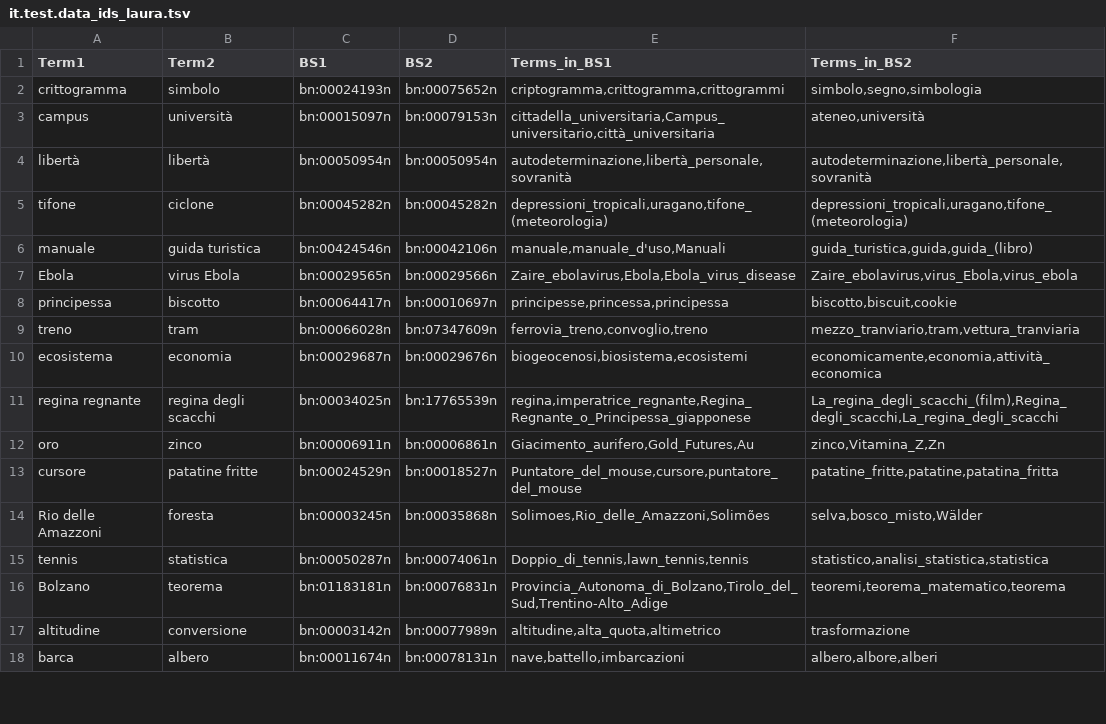
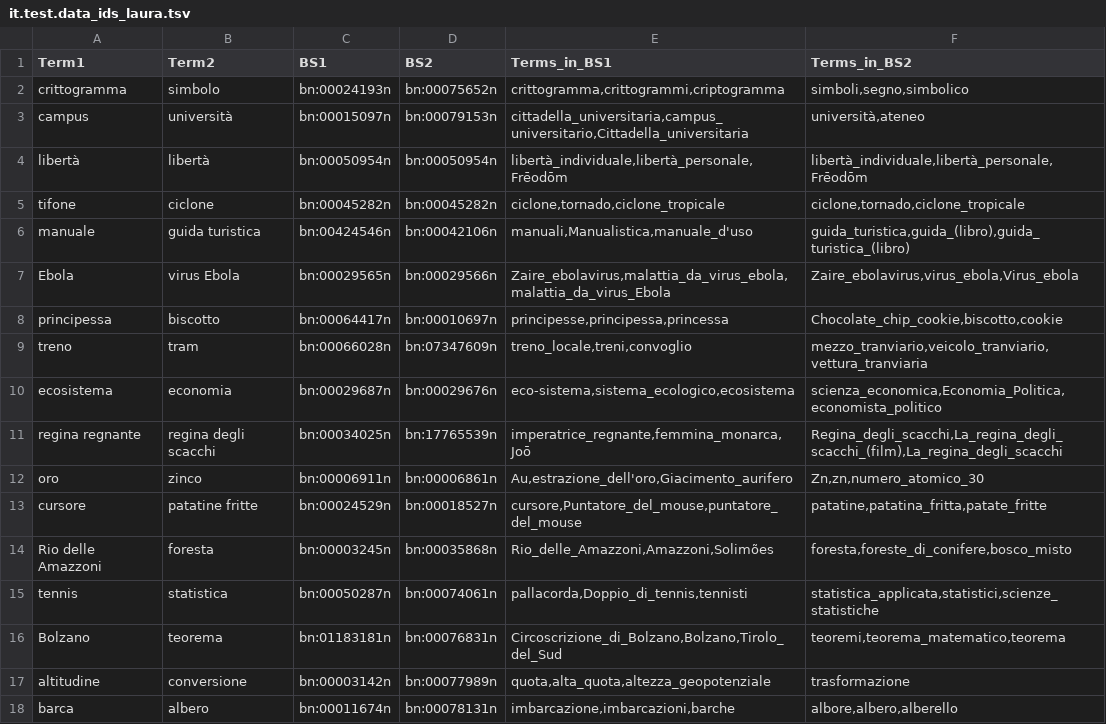
Before and after one commit to lauraventrice/TLN, a TSV file: Radicioni/Esercizio 3/resources/part2/it.test.data_ids_laura.tsv, drawn as a sheet; only a part is shown; the diff covers the shown part only.

```diff
--- a/Radicioni/Esercizio 3/resources/part2/it.test.data_ids_laura.tsv
+++ b/Radicioni/Esercizio 3/resources/part2/it.test.data_ids_laura.tsv
@@ -1,18 +1,18 @@
 Term1	Term2	BS1	BS2	Terms_in_BS1	Terms_in_BS2
-crittogramma	simbolo	bn:00024193n	bn:00075652n	criptogramma,crittogramma,crittogrammi	simbolo,segno,simbologia
-campus	università	bn:00015097n	bn:00079153n	cittadella_universitaria,Campus_universitario,città_universitaria	ateneo,università
-libertà	libertà	bn:00050954n	bn:00050954n	autodeterminazione,libertà_personale,sovranità	autodeterminazione,libertà_personale,sovranità
-tifone	ciclone	bn:00045282n	bn:00045282n	depressioni_tropicali,uragano,tifone_(meteorologia)	depressioni_tropicali,uragano,tifone_(meteorologia)
-manuale	guida turistica	bn:00424546n	bn:00042106n	manuale,manuale_d'uso,Manuali	guida_turistica,guida,guida_(libro)
-Ebola	virus Ebola	bn:00029565n	bn:00029566n	Zaire_ebolavirus,Ebola,Ebola_virus_disease	Zaire_ebolavirus,virus_Ebola,virus_ebola
-principessa	biscotto	bn:00064417n	bn:00010697n	principesse,princessa,principessa	biscotto,biscuit,cookie
-treno	tram	bn:00066028n	bn:07347609n	ferrovia_treno,convoglio,treno	mezzo_tranviario,tram,vettura_tranviaria
-ecosistema	economia	bn:00029687n	bn:00029676n	biogeocenosi,biosistema,ecosistemi	economicamente,economia,attività_economica
-regina regnante	regina degli scacchi	bn:00034025n	bn:17765539n	regina,imperatrice_regnante,Regina_Regnante_o_Principessa_giapponese	La_regina_degli_scacchi_(film),Regina_degli_scacchi,La_regina_degli_scacchi
-oro	zinco	bn:00006911n	bn:00006861n	Giacimento_aurifero,Gold_Futures,Au	zinco,Vitamina_Z,Zn
-cursore	patatine fritte	bn:00024529n	bn:00018527n	Puntatore_del_mouse,cursore,puntatore_del_mouse	patatine_fritte,patatine,patatina_fritta
-Rio delle Amazzoni	foresta	bn:00003245n	bn:00035868n	Solimoes,Rio_delle_Amazzoni,Solimões	selva,bosco_misto,Wälder
-tennis	statistica	bn:00050287n	bn:00074061n	Doppio_di_tennis,lawn_tennis,tennis	statistico,analisi_statistica,statistica
-Bolzano	teorema	bn:01183181n	bn:00076831n	Provincia_Autonoma_di_Bolzano,Tirolo_del_Sud,Trentino-Alto_Adige	teoremi,teorema_matematico,teorema
-altitudine	conversione	bn:00003142n	bn:00077989n	altitudine,alta_quota,altimetrico	trasformazione
-barca	albero	bn:00011674n	bn:00078131n	nave,battello,imbarcazioni	albero,albore,alberi
+crittogramma	simbolo	bn:00024193n	bn:00075652n	crittogramma,crittogrammi,criptogramma	simboli,segno,simbolico
+campus	università	bn:00015097n	bn:00079153n	cittadella_universitaria,campus_universitario,Cittadella_universitaria	università,ateneo
+libertà	libertà	bn:00050954n	bn:00050954n	libertà_individuale,libertà_personale,Frēodōm	libertà_individuale,libertà_personale,Frēodōm
+tifone	ciclone	bn:00045282n	bn:00045282n	ciclone,tornado,ciclone_tropicale	ciclone,tornado,ciclone_tropicale
+manuale	guida turistica	bn:00424546n	bn:00042106n	manuali,Manualistica,manuale_d'uso	guida_turistica,guida_(libro),guida_turistica_(libro)
+Ebola	virus Ebola	bn:00029565n	bn:00029566n	Zaire_ebolavirus,malattia_da_virus_ebola,malattia_da_virus_Ebola	Zaire_ebolavirus,virus_ebola,Virus_ebola
+principessa	biscotto	bn:00064417n	bn:00010697n	principesse,principessa,princessa	Chocolate_chip_cookie,biscotto,cookie
+treno	tram	bn:00066028n	bn:07347609n	treno_locale,treni,convoglio	mezzo_tranviario,veicolo_tranviario,vettura_tranviaria
+ecosistema	economia	bn:00029687n	bn:00029676n	eco-sistema,sistema_ecologico,ecosistema	scienza_economica,Economia_Politica,economista_politico
+regina regnante	regina degli scacchi	bn:00034025n	bn:17765539n	imperatrice_regnante,femmina_monarca,Joō	Regina_degli_scacchi,La_regina_degli_scacchi_(film),La_regina_degli_scacchi
+oro	zinco	bn:00006911n	bn:00006861n	Au,estrazione_dell'oro,Giacimento_aurifero	Zn,zn,numero_atomico_30
+cursore	patatine fritte	bn:00024529n	bn:00018527n	cursore,Puntatore_del_mouse,puntatore_del_mouse	patatine,patatina_fritta,patate_fritte
+Rio delle Amazzoni	foresta	bn:00003245n	bn:00035868n	Rio_delle_Amazzoni,Amazzoni,Solimões	foresta,foreste_di_conifere,bosco_misto
+tennis	statistica	bn:00050287n	bn:00074061n	pallacorda,Doppio_di_tennis,tennisti	statistica_applicata,statistici,scienze_statistiche
+Bolzano	teorema	bn:01183181n	bn:00076831n	Circoscrizione_di_Bolzano,Bolzano,Tirolo_del_Sud	teoremi,teorema_matematico,teorema
+altitudine	conversione	bn:00003142n	bn:00077989n	quota,alta_quota,altezza_geopotenziale	trasformazione
+barca	albero	bn:00011674n	bn:00078131n	imbarcazione,imbarcazioni,barche	albore,albero,alberello
```
Also changed, not shown: 59 edited cells elsewhere in this file, Radicioni/Esercizio 3/resources/part2/it.test.data_ids_Livio.tsv, Radicioni/Esercizio 3/resources/part2/it.test.data_ids_NASARI.tsv, 1 other file.
